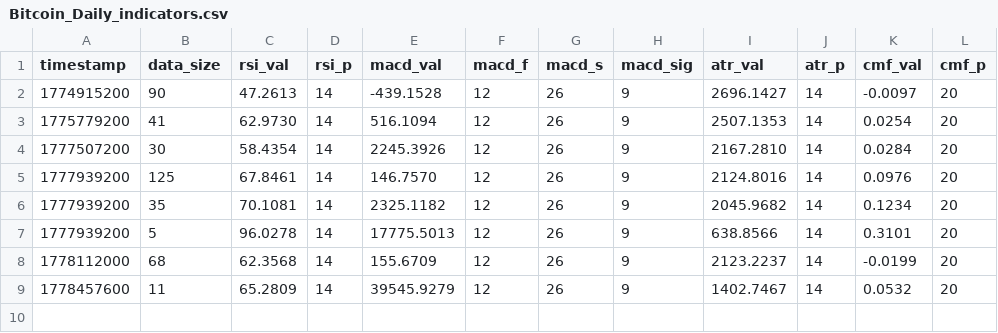
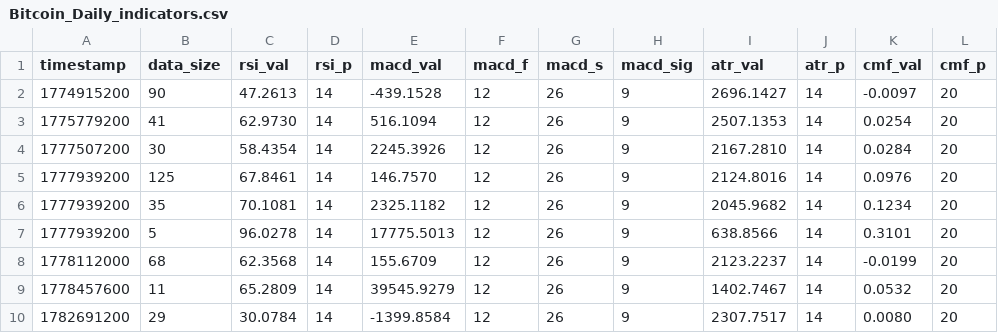
Before and after one commit to VincenzoRosarioZumbolo/AnomaliesDetection, a CSV file: storage/indicators/Bitcoin_Daily_indicators.csv, drawn as a sheet.

```diff
--- a/storage/indicators/Bitcoin_Daily_indicators.csv
+++ b/storage/indicators/Bitcoin_Daily_indicators.csv
@@ -9 +9,2 @@ timestamp,data_size,rsi_val,rsi_p,macd_val,macd_f,macd_s,macd_sig,atr_val,atr_p,
 1778457600,11,65.2809,14,39545.9279,12,26,9,1402.7467,14,0.0532,20
+1782691200,29,30.0784,14,-1399.8584,12,26,9,2307.7517,14,0.0080,20
```
Also changed, not shown: storage/data/BTC-USD_Daily.csv, 1 other file.
